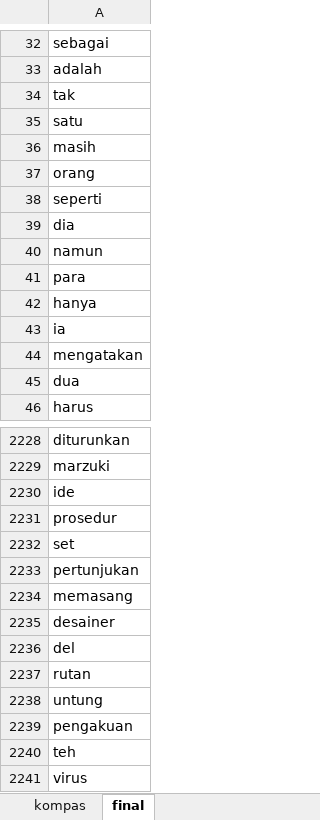
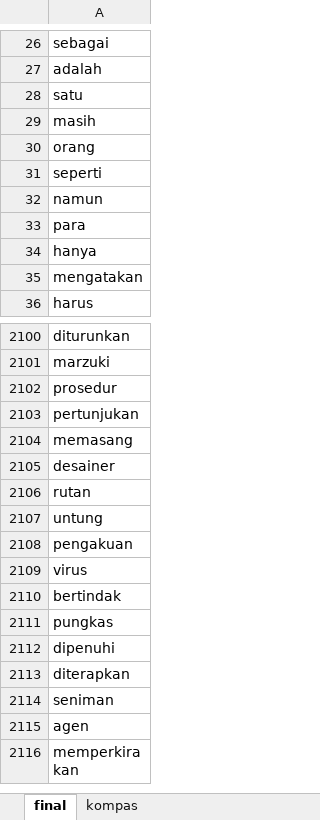
Before and after one commit to azophy/frasa-sandi, an Excel workbook: wordlist/kompas.xlsx, sheet final, drawn as a sheet; only a part is shown, gaps mark what is left out; the shorter side is filled out with more unchanged rows; values as stored, in another font and other column widths than the file's, no borders; charts and pictures not drawn; the diff covers the shown part only; the diff names each change by its address in the sheet, - before the commit and + after, or states it on an @@ line.

```diff
--- a/wordlist/kompas.xlsx (sheet final)
+++ b/wordlist/kompas.xlsx (sheet final)
@@ sheet tab order changed: final | kompas @@
-row 34: tak
-row 39: dia
-row 43: ia
-row 45: dua
-row 2230: ide
-row 2232: set
-row 2236: del
-row 2240: teh
```
Also changed, not shown: 584 removed rows elsewhere in this sheet, sheet kompas, formulas that keep their value, hidden cells, 1 other file.
